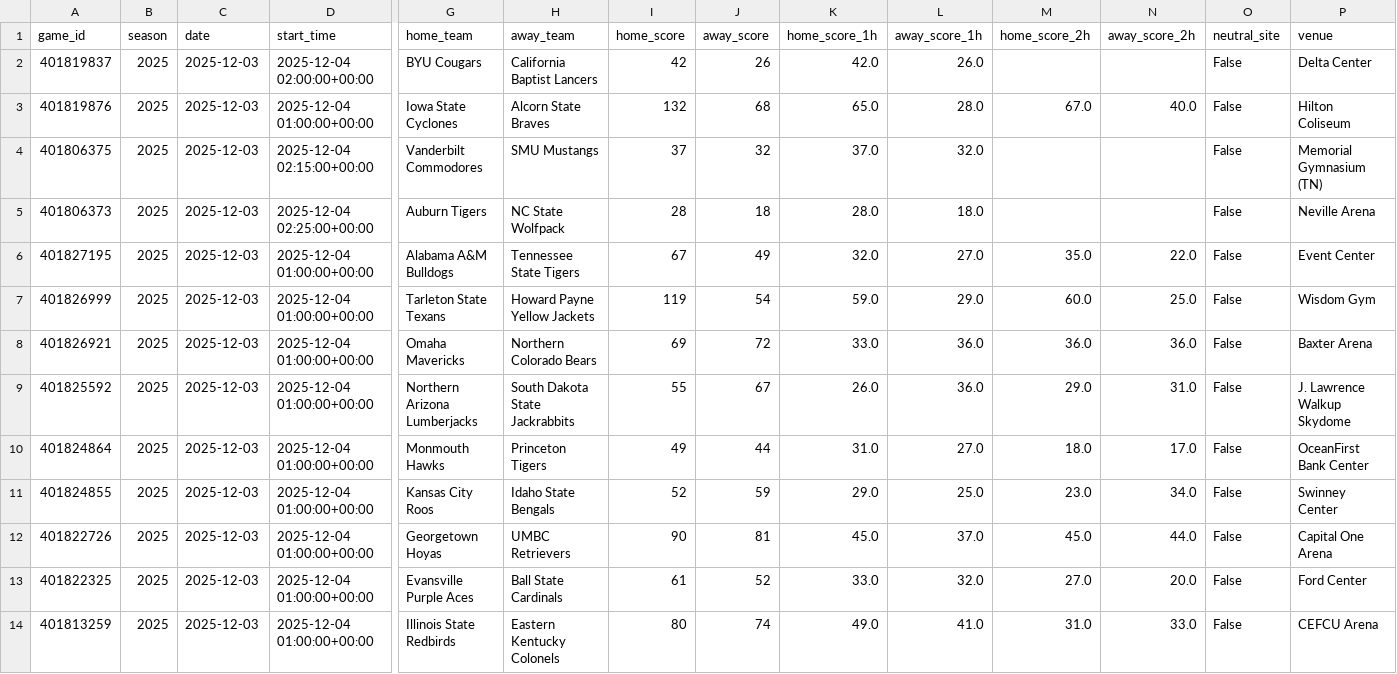
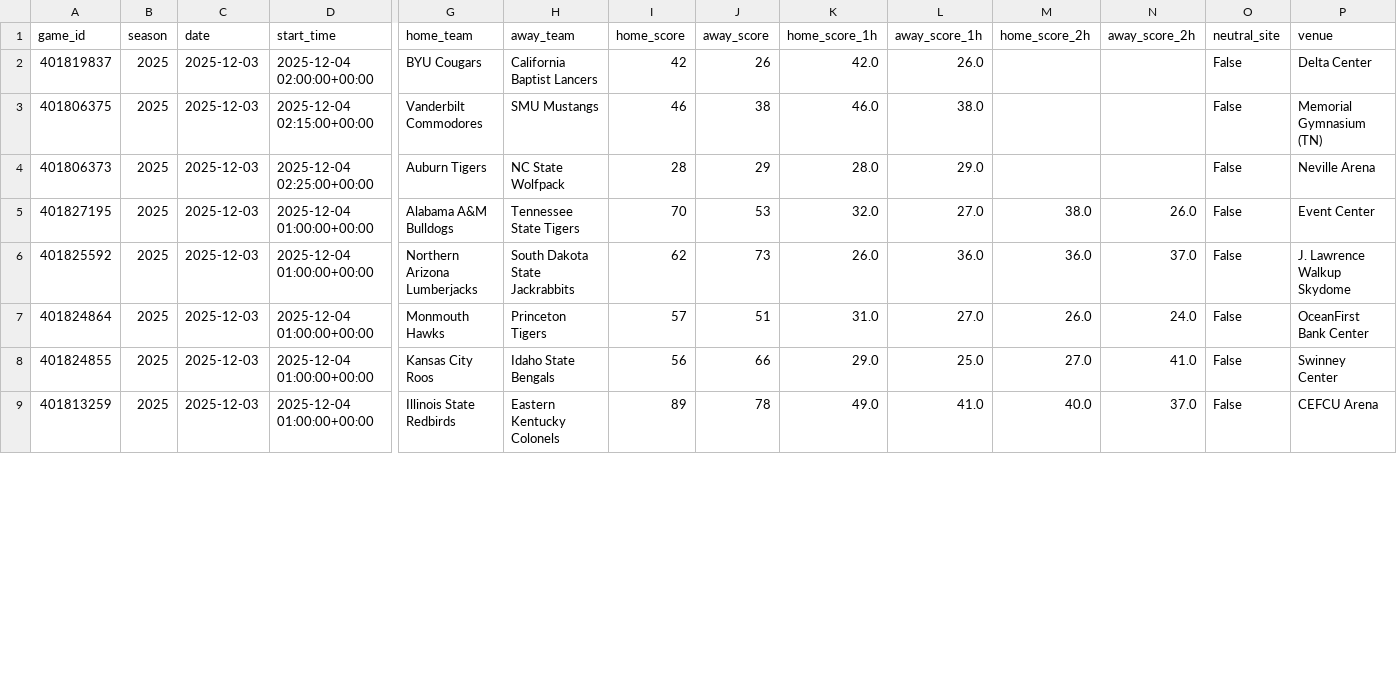
Before and after one commit to mostgood1/NCAAB, a CSV file: outputs/games_2025-12-03.csv, drawn as a sheet; only a part is shown, gaps mark what is left out; removed rows and columns are numbered as before the commit, all else as after; rows hold the shown columns only; the diff covers the shown part only; the diff names each change by its address in the sheet, - before the commit and + after, or states it on an @@ line.

```diff
--- a/outputs/games_2025-12-03.csv
+++ b/outputs/games_2025-12-03.csv
@@ row 3 moved to row 24: 401819876 @@
-I3 (home_score): 37
+I3 (home_score): 46
-J3 (away_score): 32
+J3 (away_score): 38
-K3 (home_score_1h): 37.0
+K3 (home_score_1h): 46.0
-L3 (away_score_1h): 32.0
+L3 (away_score_1h): 38.0
-J4 (away_score): 18
+J4 (away_score): 29
-L4 (away_score_1h): 18.0
+L4 (away_score_1h): 29.0
-I5 (home_score): 67
+I5 (home_score): 70
-J5 (away_score): 49
+J5 (away_score): 53
-M5 (home_score_2h): 35.0
+M5 (home_score_2h): 38.0
-N5 (away_score_2h): 22.0
+N5 (away_score_2h): 26.0
@@ row 7 moved to row 71: 401826999 @@
-row 8: 401826921 | 2025 | 2025-12-03 | 2025-12-04 01:00:00+00:00 | Omaha Mavericks | Northern Colorado Bears | 69 | 72 | 33.0 | 36.0 | 36.0 | 36.0 | False | Baxter Arena
-I6 (home_score): 55
+I6 (home_score): 62
-J6 (away_score): 67
+J6 (away_score): 73
-M6 (home_score_2h): 29.0
+M6 (home_score_2h): 36.0
-N6 (away_score_2h): 31.0
+N6 (away_score_2h): 37.0
-I7 (home_score): 49
+I7 (home_score): 57
-J7 (away_score): 44
+J7 (away_score): 51
-M7 (home_score_2h): 18.0
+M7 (home_score_2h): 26.0
-N7 (away_score_2h): 17.0
+N7 (away_score_2h): 24.0
-I8 (home_score): 52
+I8 (home_score): 56
-J8 (away_score): 59
+J8 (away_score): 66
-M8 (home_score_2h): 23.0
+M8 (home_score_2h): 27.0
-N8 (away_score_2h): 34.0
+N8 (away_score_2h): 41.0
@@ row 12 moved to row 73: 401822726 @@
-row 13: 401822325 | 2025 | 2025-12-03 | 2025-12-04 01:00:00+00:00 | Evansville Purple Aces | Ball State Cardinals | 61 | 52 | 33.0 | 32.0 | 27.0 | 20.0 | False | Ford Center
-I9 (home_score): 80
+I9 (home_score): 89
-J9 (away_score): 74
+J9 (away_score): 78
-M9 (home_score_2h): 31.0
+M9 (home_score_2h): 40.0
-N9 (away_score_2h): 33.0
+N9 (away_score_2h): 37.0
```
Also changed, not shown: 2 added rows and 28 edited cells elsewhere in this file, outputs/games_with_odds_2025-12-03.csv, outputs/predictions_display_2025-12-03.csv, 4 other files.
